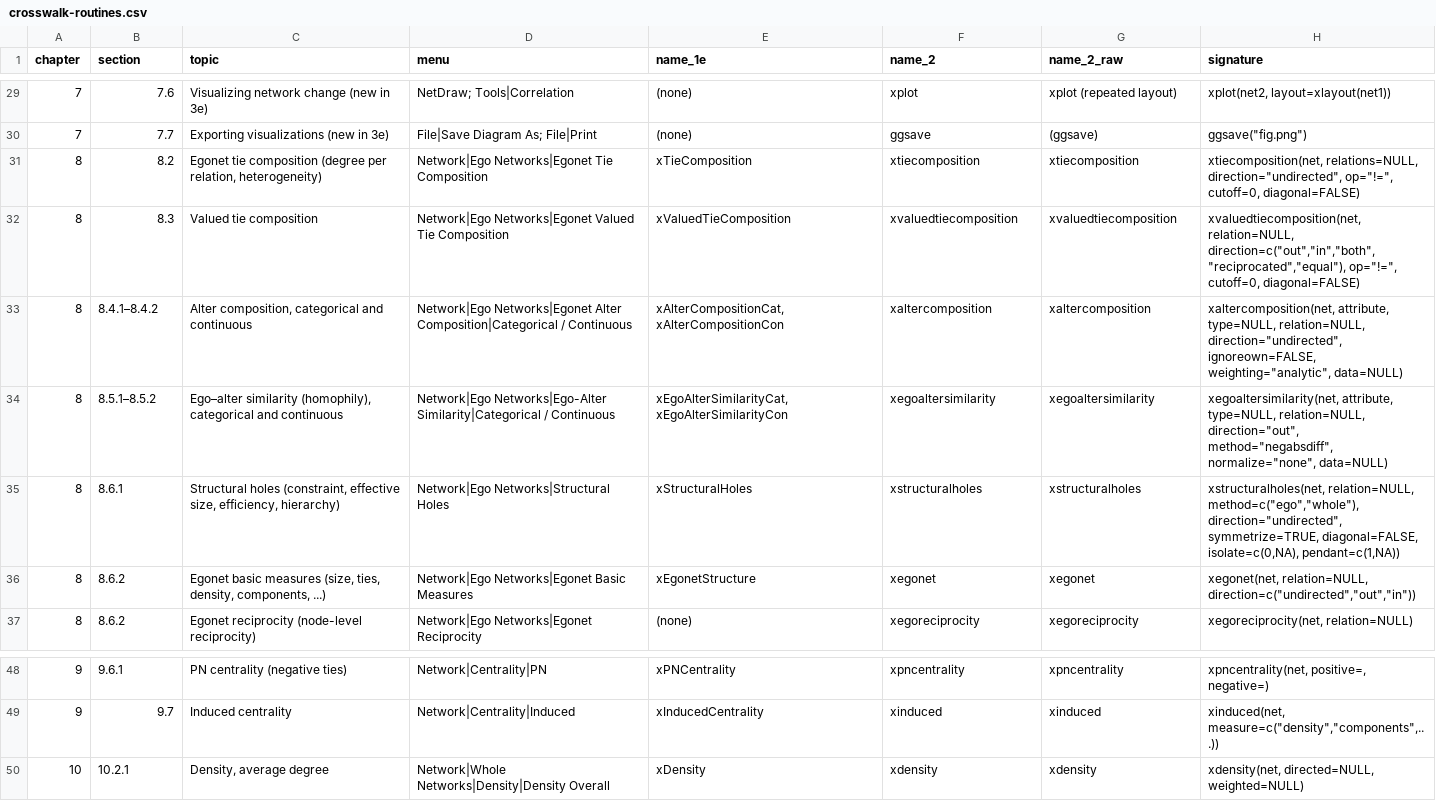
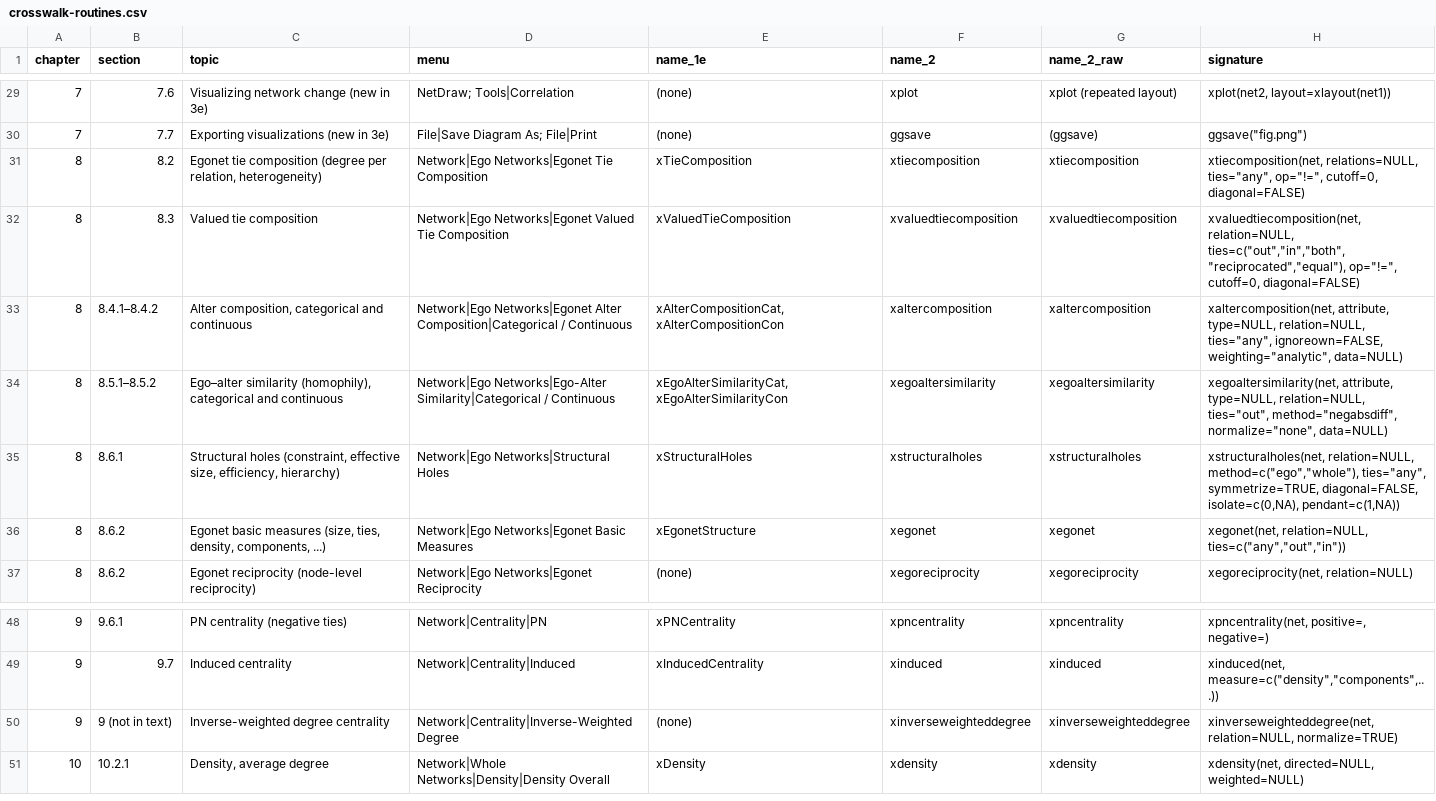
Before and after one commit to StephenBorgatti/xucinet, a CSV file: inst/extdata/crosswalk-routines.csv, drawn as a sheet; only a part is shown, gaps mark what is left out.

```diff
--- a/inst/extdata/crosswalk-routines.csv
+++ b/inst/extdata/crosswalk-routines.csv
@@ -30,8 +30,8 @@
 "7","7.7","Exporting visualizations (new in 3e)","File|Save Diagram As; File|Print","(none)","ggsave","(ggsave)","ggsave(""fig.png"")"
-"8","8.2","Egonet tie composition (degree per relation, heterogeneity)","Network|Ego Networks|Egonet Tie Composition","xTieComposition","xtiecomposition","xtiecomposition","xtiecomposition(net, relations=NULL, direction=""undirected"", op=""!="", cutoff=0, diagonal=FALSE)"
-"8","8.3","Valued tie composition","Network|Ego Networks|Egonet Valued Tie Composition","xValuedTieComposition","xvaluedtiecomposition","xvaluedtiecomposition","xvaluedtiecomposition(net, relation=NULL, direction=c(""out"",""in"",""both"",""reciprocated"",""equal""), op=""!="", cutoff=0, diagonal=FALSE)"
-"8","8.4.1–8.4.2","Alter composition, categorical and continuous","Network|Ego Networks|Egonet Alter Composition|Categorical / Continuous","xAlterCompositionCat, xAlterCompositionCon","xaltercomposition","xaltercomposition","xaltercomposition(net, attribute, type=NULL, relation=NULL, direction=""undirected"", ignoreown=FALSE, weighting=""analytic"", data=NULL)"
-"8","8.5.1–8.5.2","Ego–alter similarity (homophily), categorical and continuous","Network|Ego Networks|Ego-Alter Similarity|Categorical / Continuous","xEgoAlterSimilarityCat, xEgoAlterSimilarityCon","xegoaltersimilarity","xegoaltersimilarity","xegoaltersimilarity(net, attribute, type=NULL, relation=NULL, direction=""out"", method=""negabsdiff"", normalize=""none"", data=NULL)"
-"8","8.6.1","Structural holes (constraint, effective size, efficiency, hierarchy)","Network|Ego Networks|Structural Holes","xStructuralHoles","xstructuralholes","xstructuralholes","xstructuralholes(net, relation=NULL, method=c(""ego"",""whole""), direction=""undirected"", symmetrize=TRUE, diagonal=FALSE, isolate=c(0,NA), pendant=c(1,NA))"
-"8","8.6.2","Egonet basic measures (size, ties, density, components, ...)","Network|Ego Networks|Egonet Basic Measures","xEgonetStructure","xegonet","xegonet","xegonet(net, relation=NULL, direction=c(""undirected"",""out"",""in""))"
+"8","8.2","Egonet tie composition (degree per relation, heterogeneity)","Network|Ego Networks|Egonet Tie Composition","xTieComposition","xtiecomposition","xtiecomposition","xtiecomposition(net, relations=NULL, ties=""any"", op=""!="", cutoff=0, diagonal=FALSE)"
+"8","8.3","Valued tie composition","Network|Ego Networks|Egonet Valued Tie Composition","xValuedTieComposition","xvaluedtiecomposition","xvaluedtiecomposition","xvaluedtiecomposition(net, relation=NULL, ties=c(""out"",""in"",""both"",""reciprocated"",""equal""), op=""!="", cutoff=0, diagonal=FALSE)"
+"8","8.4.1–8.4.2","Alter composition, categorical and continuous","Network|Ego Networks|Egonet Alter Composition|Categorical / Continuous","xAlterCompositionCat, xAlterCompositionCon","xaltercomposition","xaltercomposition","xaltercomposition(net, attribute, type=NULL, relation=NULL, ties=""any"", ignoreown=FALSE, weighting=""analytic"", data=NULL)"
+"8","8.5.1–8.5.2","Ego–alter similarity (homophily), categorical and continuous","Network|Ego Networks|Ego-Alter Similarity|Categorical / Continuous","xEgoAlterSimilarityCat, xEgoAlterSimilarityCon","xegoaltersimilarity","xegoaltersimilarity","xegoaltersimilarity(net, attribute, type=NULL, relation=NULL, ties=""out"", method=""negabsdiff"", normalize=""none"", data=NULL)"
+"8","8.6.1","Structural holes (constraint, effective size, efficiency, hierarchy)","Network|Ego Networks|Structural Holes","xStructuralHoles","xstructuralholes","xstructuralholes","xstructuralholes(net, relation=NULL, method=c(""ego"",""whole""), ties=""any"", symmetrize=TRUE, diagonal=FALSE, isolate=c(0,NA), pendant=c(1,NA))"
+"8","8.6.2","Egonet basic measures (size, ties, density, components, ...)","Network|Ego Networks|Egonet Basic Measures","xEgonetStructure","xegonet","xegonet","xegonet(net, relation=NULL, ties=c(""any"",""out"",""in""))"
 "8","8.6.2","Egonet reciprocity (node-level reciprocity)","Network|Ego Networks|Egonet Reciprocity","(none)","xegoreciprocity","xegoreciprocity","xegoreciprocity(net, relation=NULL)"
@@ -49,2 +49,3 @@
 "9","9.7","Induced centrality","Network|Centrality|Induced","xInducedCentrality","xinduced","xinduced","xinduced(net, measure=c(""density"",""components"",...))"
+"9","9 (not in text)","Inverse-weighted degree centrality","Network|Centrality|Inverse-Weighted Degree","(none)","xinverseweighteddegree","xinverseweighteddegree","xinverseweighteddegree(net, relation=NULL, normalize=TRUE)"
 "10","10.2.1","Density, average degree","Network|Whole Networks|Density|Density Overall","xDensity","xdensity","xdensity","xdensity(net, directed=NULL, weighted=NULL)"
```
Also changed, not shown: 30 other files.
